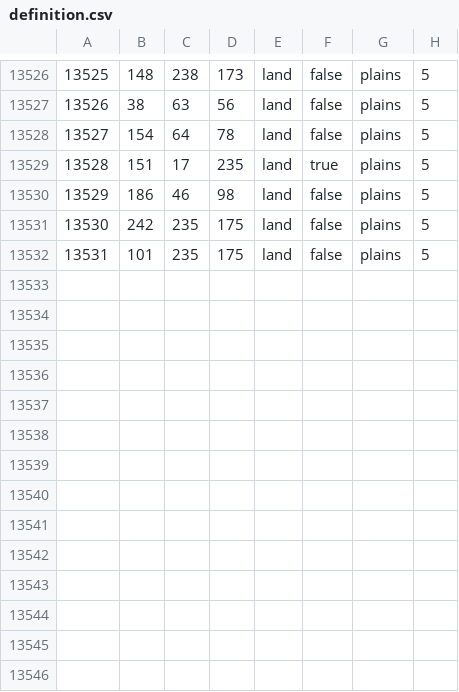
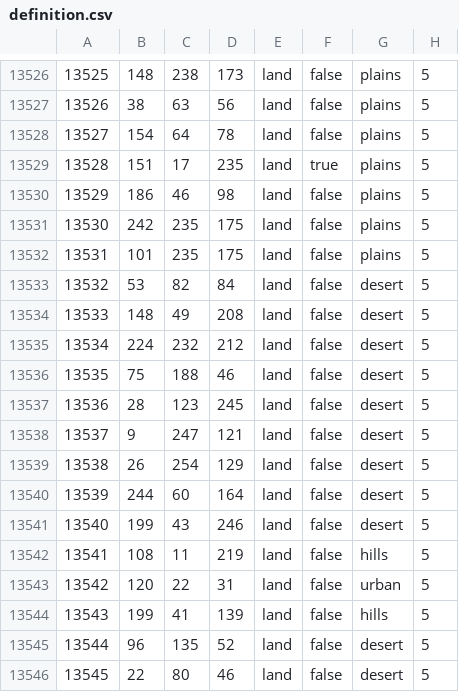
Before and after one commit to NuggetyChicken/resource-wars-hoi4, a CSV file: F2050/map/definition.csv, drawn as a sheet; only a part is shown, gaps mark what is left out; the diff names each change by its address in the sheet, - before the commit and + after, or states it on an @@ line.

```diff
--- a/F2050/map/definition.csv
+++ b/F2050/map/definition.csv
+row 13533: 13532 | 53 | 82 | 84 | land | false | desert | 5
+row 13534: 13533 | 148 | 49 | 208 | land | false | desert | 5
+row 13535: 13534 | 224 | 232 | 212 | land | false | desert | 5
+row 13536: 13535 | 75 | 188 | 46 | land | false | desert | 5
+row 13537: 13536 | 28 | 123 | 245 | land | false | desert | 5
+row 13538: 13537 | 9 | 247 | 121 | land | false | desert | 5
+row 13539: 13538 | 26 | 254 | 129 | land | false | desert | 5
+row 13540: 13539 | 244 | 60 | 164 | land | false | desert | 5
+row 13541: 13540 | 199 | 43 | 246 | land | false | desert | 5
+row 13542: 13541 | 108 | 11 | 219 | land | false | hills | 5
+row 13543: 13542 | 120 | 22 | 31 | land | false | urban | 5
+row 13544: 13543 | 199 | 41 | 139 | land | false | hills | 5
+row 13545: 13544 | 96 | 135 | 52 | land | false | desert | 5
+row 13546: 13545 | 22 | 80 | 46 | land | false | desert | 5
```
Also changed, not shown: 49 other files.
